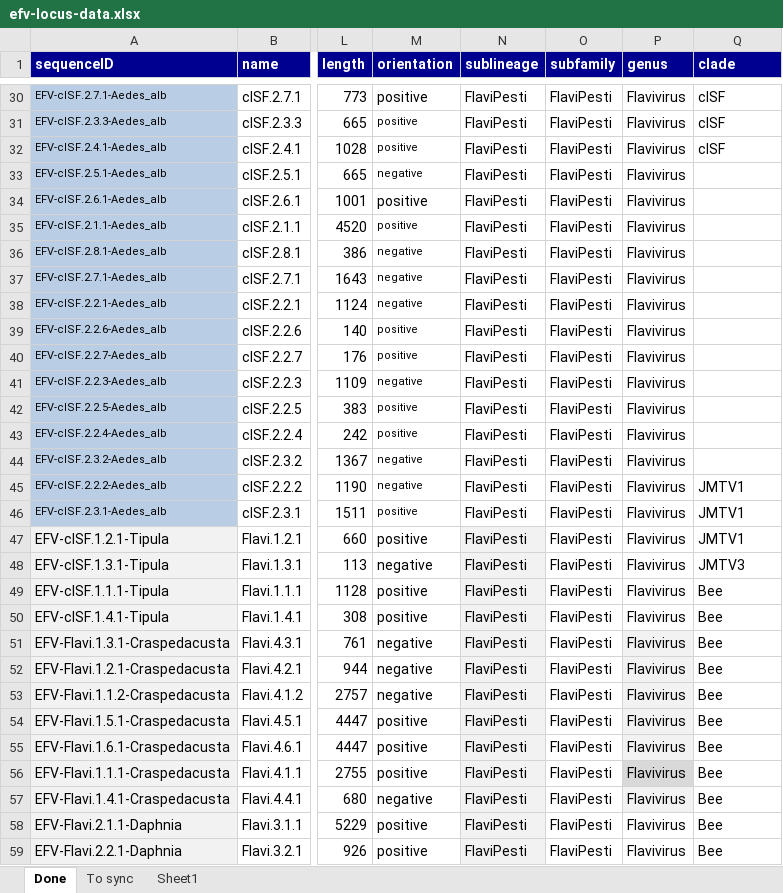
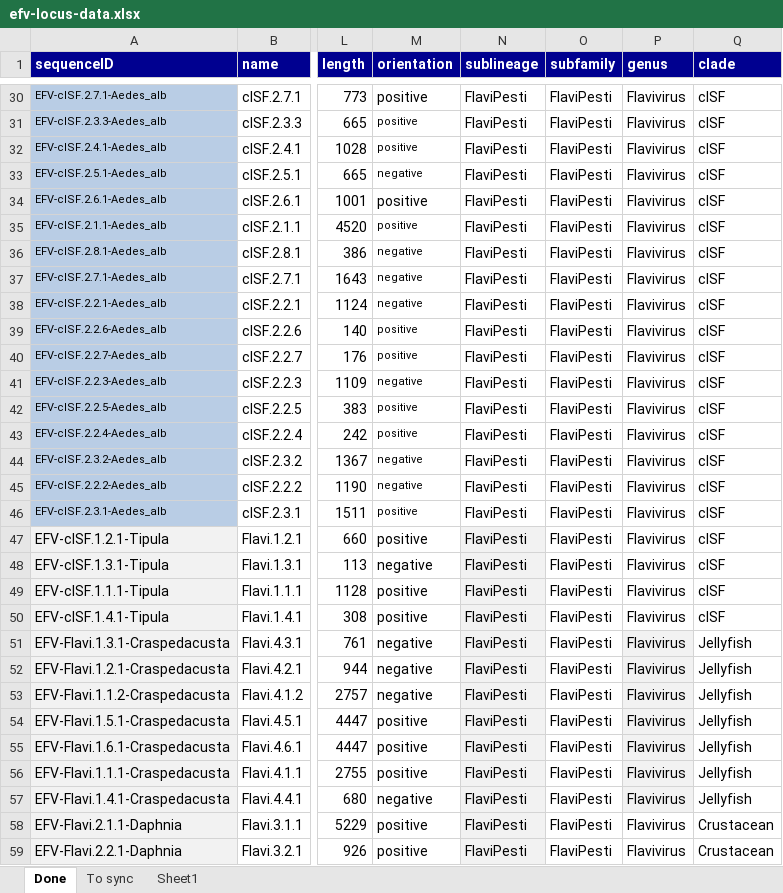
Before and after one commit to giffordlabcvr/Flavivirus-GLUE, an Excel workbook: tabular/locus/efv-locus-data.xlsx, sheet Done, drawn as a sheet; only a part is shown, gaps mark what is left out; values as stored, in another font and other column widths than the file's, no borders; the diff covers the shown part only; the diff names each change by its address in the sheet, - before the commit and + after, or states it on an @@ line.

Commit message:
Refactoring - missing data, path and sequence ID changes

```diff
--- a/tabular/locus/efv-locus-data.xlsx (sheet Done)
+++ b/tabular/locus/efv-locus-data.xlsx (sheet Done)
-Q33:Q44 (clade): (empty)
+Q33:Q44 (clade): cISF
-Q45:Q47 (clade): JMTV1
+Q45:Q47 (clade): cISF
-Q48 (clade): JMTV3
+Q48 (clade): cISF
-Q49:Q50 (clade): Bee
+Q49:Q50 (clade): cISF
-Q51:Q57 (clade): Bee
+Q51:Q57 (clade): Jellyfish
-P56 fill: #D9D9D9
+P56 fill: #F2F2F2
-Q58:Q59 (clade): Bee
+Q58:Q59 (clade): Crustacean
```
Also changed, not shown: 41 edited cells and cell formats elsewhere in this sheet, 7 other files.
